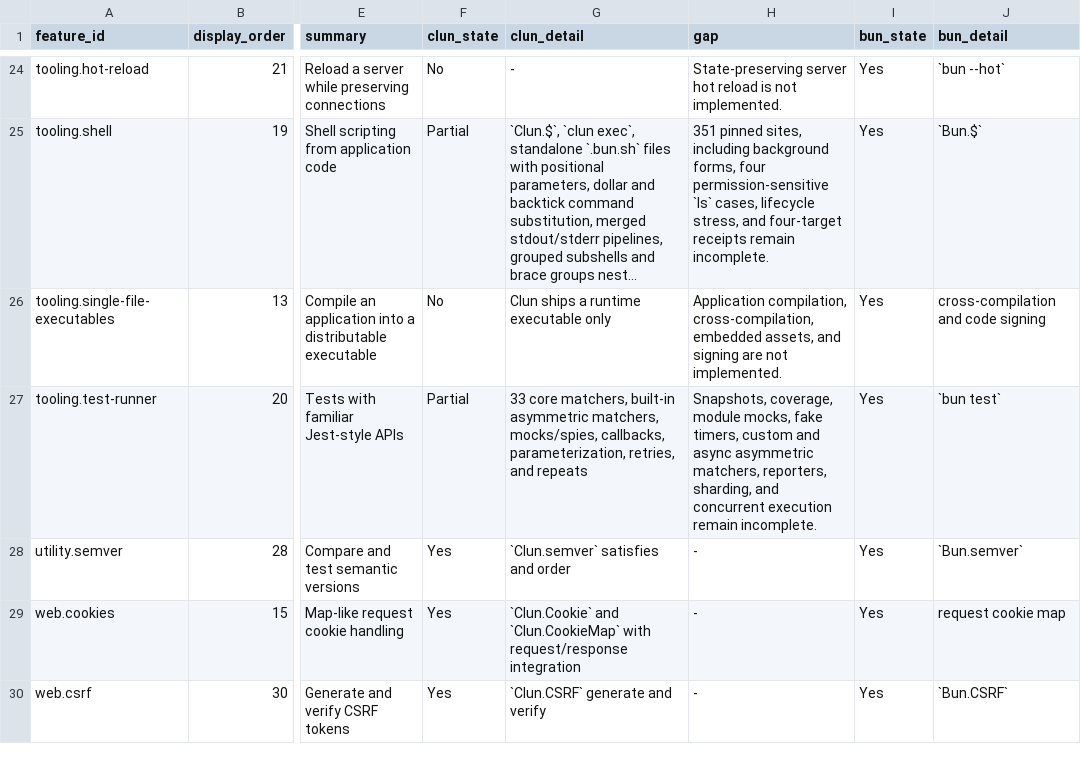
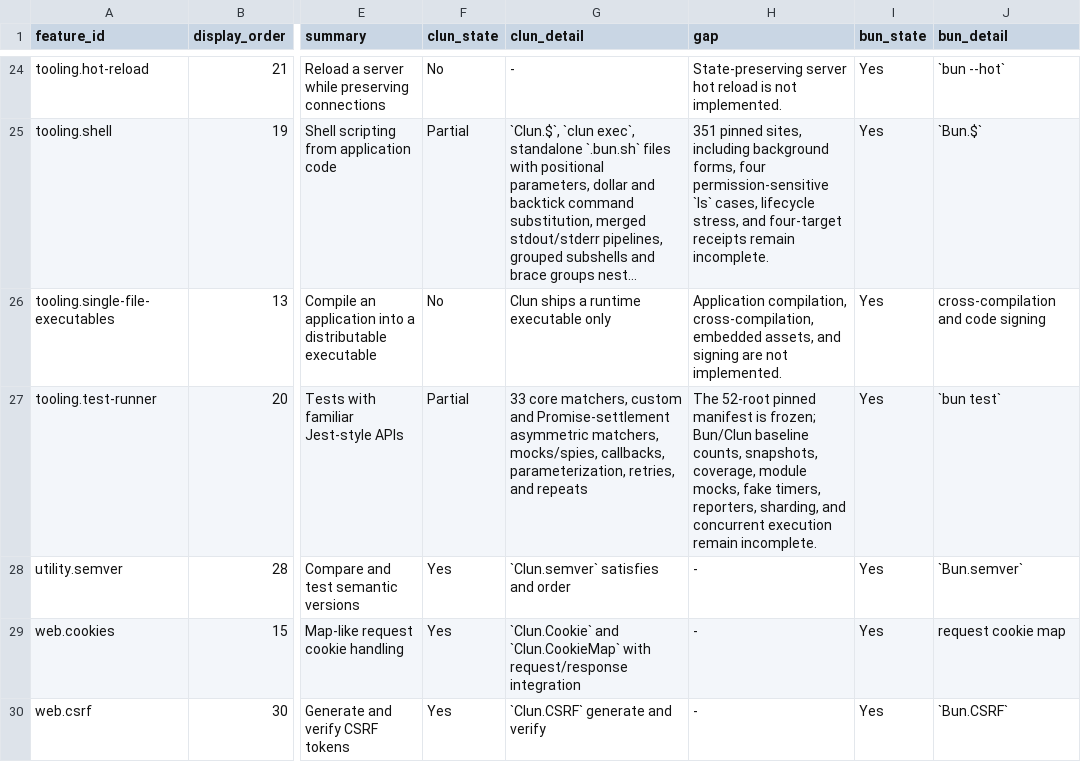
Before and after one commit to theesfeld/clun, a TSV file: compat/features.tsv, drawn as a sheet; only a part is shown, gaps mark what is left out; long unchanged cells end in …; the diff names each change by its address in the sheet, - before the commit and + after, or states it on an @@ line.

```diff
--- a/compat/features.tsv
+++ b/compat/features.tsv
-G27 (clun_detail): …core matchers, built-in asymmetric matchers,…
+G27 (clun_detail): …core matchers, custom and Promise-settlement asymmetric matchers,…
-H27 (gap): Snapshots, coverage, module mocks, fake timers, custom and async asymmetric matchers, reporters, sharding,…
+H27 (gap): The 52-root pinned manifest is frozen; Bun/Clun baseline counts, snapshots, coverage, module mocks, fake timers, reporters, sharding,…
```
Also changed, not shown: compat/evidence.tsv, compat/platforms.tsv, 18 other files.
